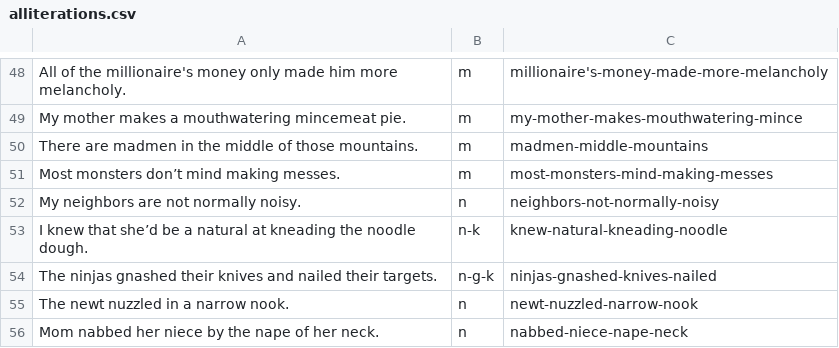
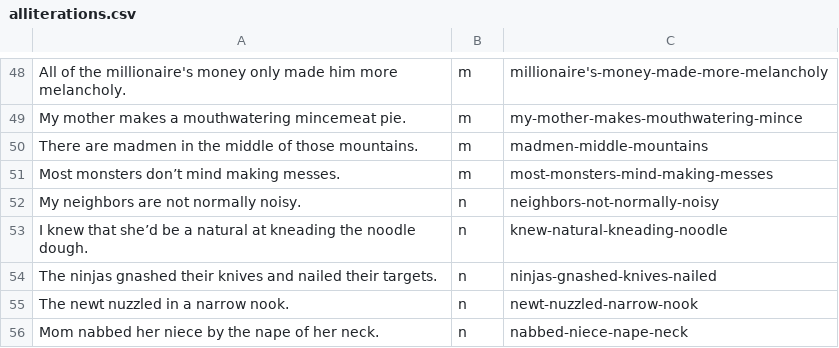
Before and after one commit to adithisatish/capstone_2021, a CSV file: data/alliterations.csv, drawn as a sheet; only a part is shown, gaps mark what is left out.

Commit message:
Updated alliteration to get better performance metrics

```diff
--- a/data/alliterations.csv
+++ b/data/alliterations.csv
@@ -52,4 +52,4 @@ Most monsters don’t mind making messes.,m,most-monsters-mind-making-messes
 My neighbors are not normally noisy.,n,neighbors-not-normally-noisy
-I knew that she’d be a natural at kneading the noodle dough.,n-k,knew-natural-kneading-noodle
-The ninjas gnashed their knives and nailed their targets.,n-g-k,ninjas-gnashed-knives-nailed
+I knew that she’d be a natural at kneading the noodle dough.,n,knew-natural-kneading-noodle
+The ninjas gnashed their knives and nailed their targets.,n,ninjas-gnashed-knives-nailed
 The newt nuzzled in a narrow nook.,n,newt-nuzzled-narrow-nook
```
Also changed, not shown: 3 other files.
